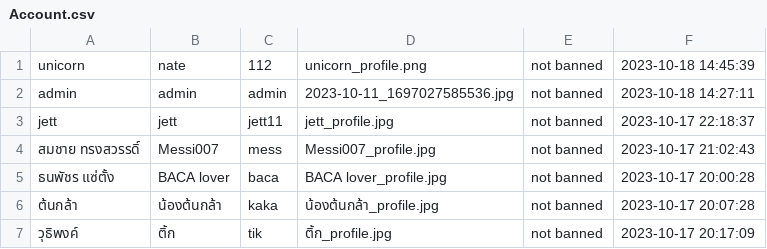
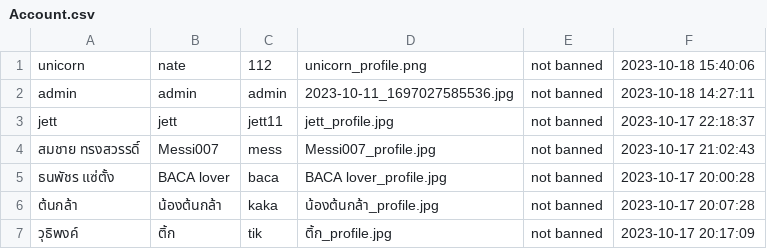
Before and after one commit to GustPK/TofuEvent, a CSV file: data/Account.csv, drawn as a sheet; only a part is shown.

```diff
--- a/data/Account.csv
+++ b/data/Account.csv
@@ -1,2 +1,2 @@
-unicorn,nate,112,unicorn_profile.png,not banned,2023-10-18 14:45:39
+unicorn,nate,112,unicorn_profile.png,not banned,2023-10-18 15:40:06
 admin,admin,admin,2023-10-11_1697027585536.jpg,not banned,2023-10-18 14:27:11
```
Also changed, not shown: 13 other files.
